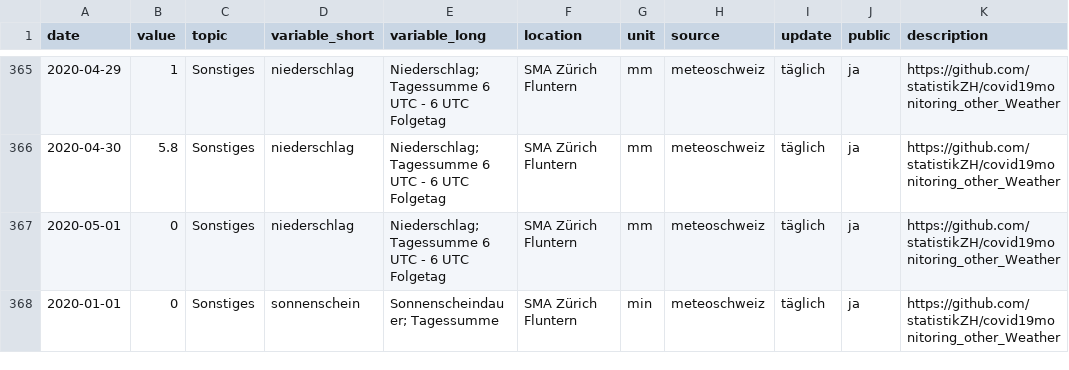
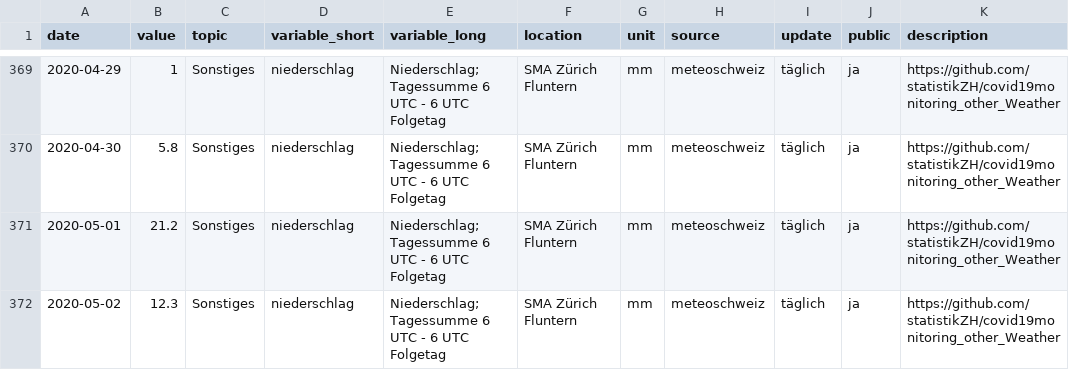
Before and after one commit to statistikZH/covid19monitoring_other_Weather, a CSV file: Other_Weather.csv, drawn as a sheet; only a part is shown, gaps mark what is left out; the shorter side is filled out with more unchanged rows; the diff covers the shown part only.

Commit message:
4.5.

```diff
--- a/Other_Weather.csv
+++ b/Other_Weather.csv
@@ -366,2 +370,3 @@
 2020-04-30,5.8,"Sonstiges","niederschlag","Niederschlag; Tagessumme 6 UTC - 6 UTC Folgetag","SMA Zürich Fluntern","mm","meteoschweiz","täglich","ja","https://github.com/statistikZH/covid19monitoring_other_Weather"
-2020-05-01,0,"Sonstiges","niederschlag","Niederschlag; Tagessumme 6 UTC - 6 UTC Folgetag","SMA Zürich Fluntern","mm","meteoschweiz","täglich","ja","https://github.com/statistikZH/covid19monitoring_other_Weather"
+2020-05-01,21.2,"Sonstiges","niederschlag","Niederschlag; Tagessumme 6 UTC - 6 UTC Folgetag","SMA Zürich Fluntern","mm","meteoschweiz","täglich","ja","https://github.com/statistikZH/covid19monitoring_other_Weather"
+2020-05-02,12.3,"Sonstiges","niederschlag","Niederschlag; Tagessumme 6 UTC - 6 UTC Folgetag","SMA Zürich Fluntern","mm","meteoschweiz","täglich","ja","https://github.com/statistikZH/covid19monitoring_other_Weather"
```
Also changed, not shown: 15 added rows elsewhere in this file.
